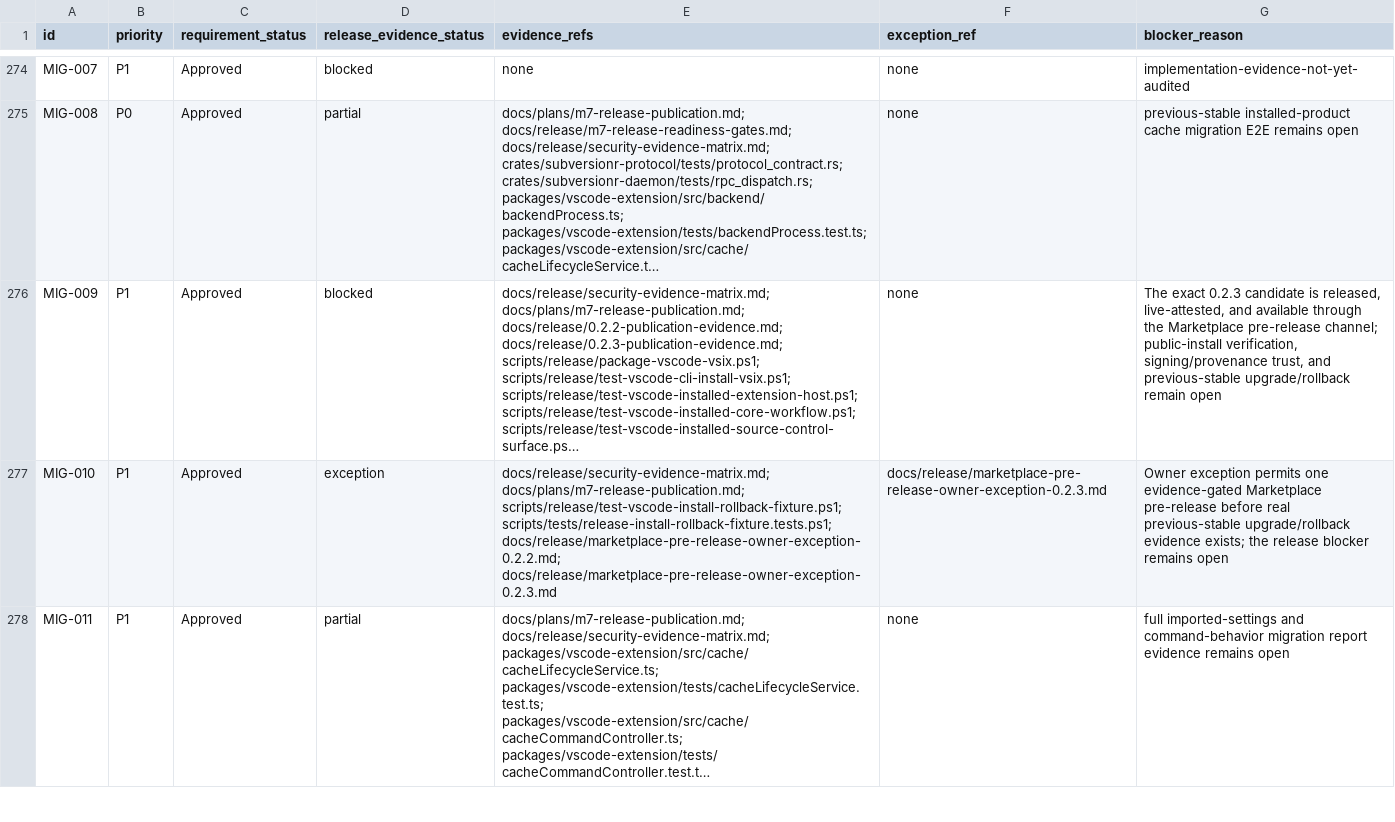
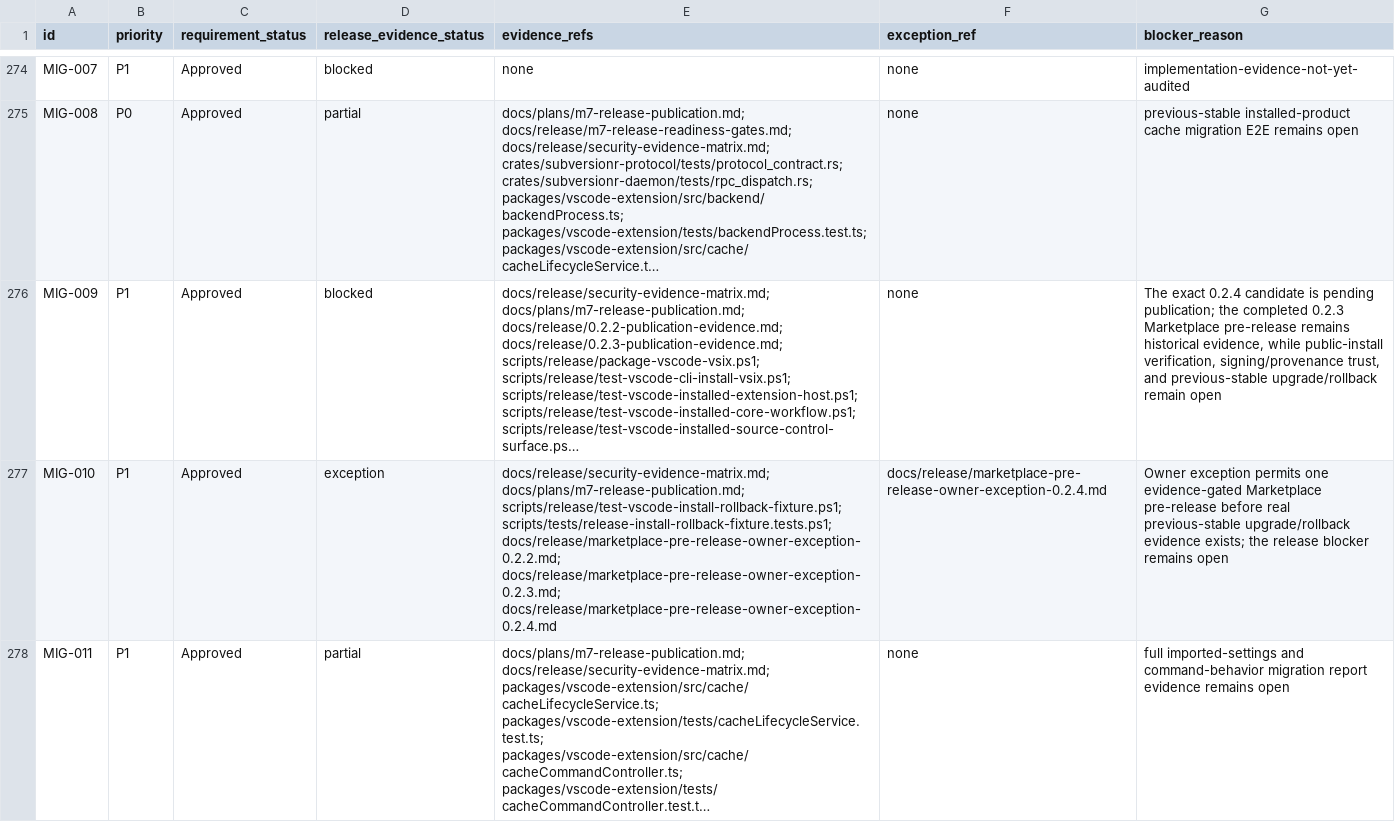
Before and after one commit to Hitsuki-Ban/SubversionR, a CSV file: docs/release/requirements-release-evidence.csv, drawn as a sheet; only a part is shown, gaps mark what is left out; long unchanged cells end in …; the diff covers the shown part only; the diff names each change by its address in the sheet, - before the commit and + after, or states it on an @@ line.

Commit message:
release: prepare 0.2.4 beta candidate (#63)

```diff
--- a/docs/release/requirements-release-evidence.csv
+++ b/docs/release/requirements-release-evidence.csv
-G276 (blocker_reason): The exact 0.2.3 candidate is released, live-attested, and available through the Marketplace pre-release channel; public-install verification,…
+G276 (blocker_reason): The exact 0.2.4 candidate is pending publication; the completed 0.2.3 Marketplace pre-release remains historical evidence, while public-install verification,…
-E277 (evidence_refs): …scripts/tests/release-install-rollback-fixture.tests.ps1; docs/release/marketplace-pre-release-owner-exception-0.2.2.md; docs/release/marketplace-pre-release-owner-exception-0.2.3.md
+E277 (evidence_refs): …scripts/tests/release-install-rollback-fixture.tests.ps1; docs/release/marketplace-pre-release-owner-exception-0.2.2.md; docs/release/marketplace-pre-release-owner-exception-0.2.3.md; docs/release/marketplace-pre-release-owner-exception-0.2.4.md
-F277 (exception_ref): docs/release/marketplace-pre-release-owner-exception-0.2.3.md
+F277 (exception_ref): docs/release/marketplace-pre-release-owner-exception-0.2.4.md
```
Also changed, not shown: 7 edited cells elsewhere in this file, 29 other files.
